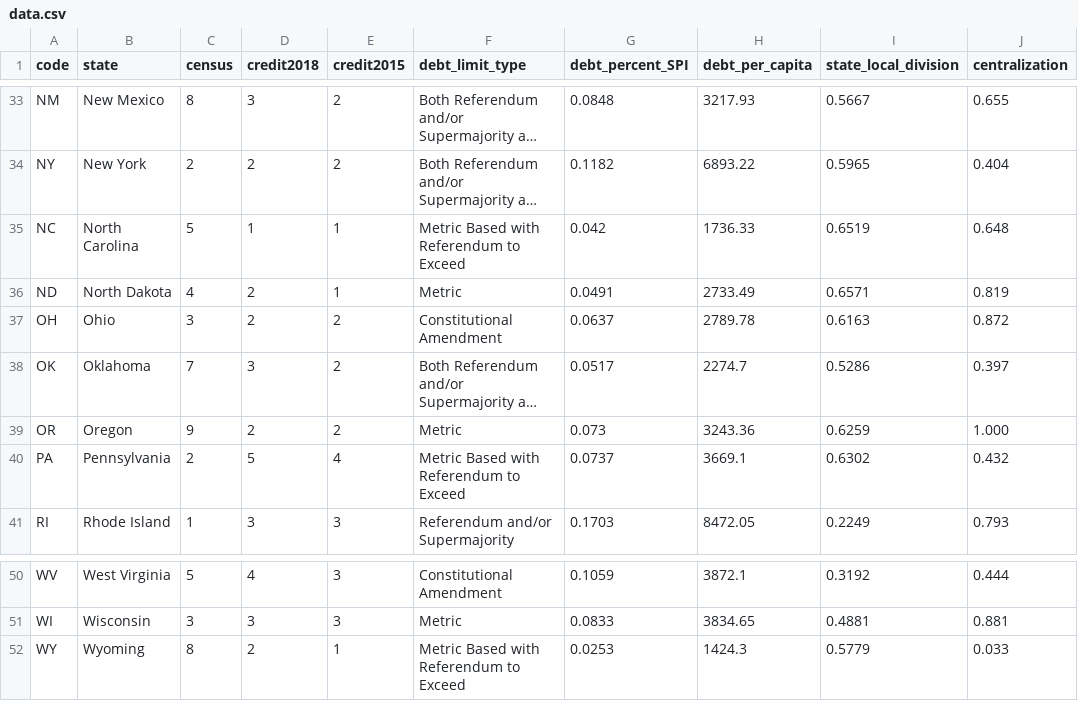
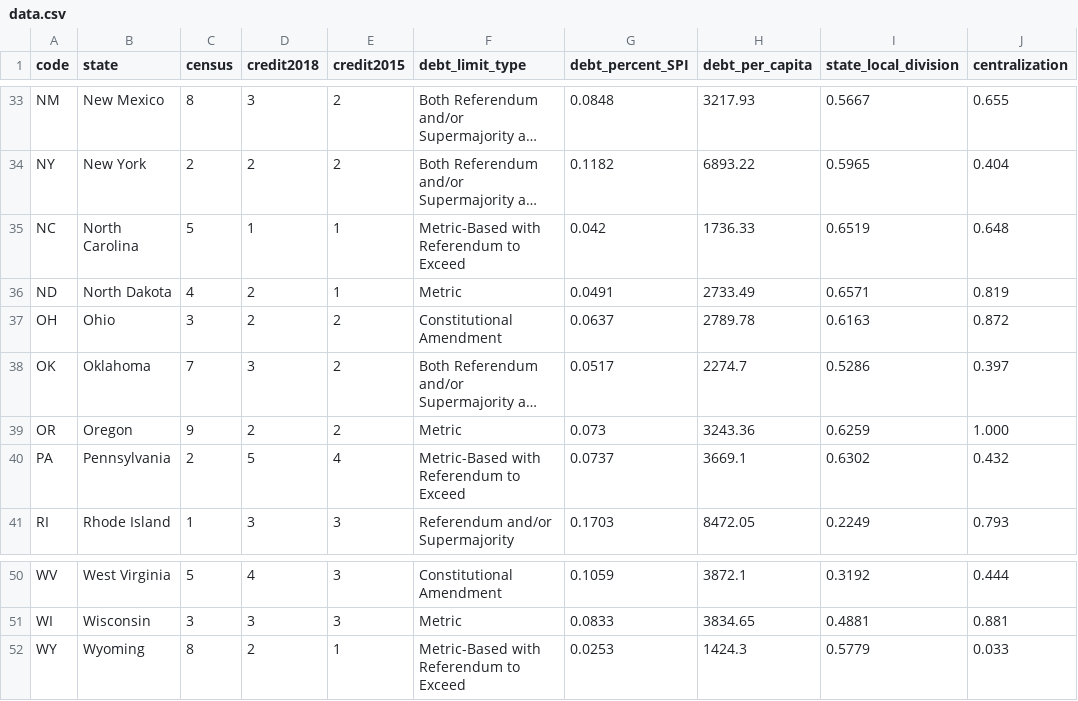
Before and after one commit to pewtrusts/state-debt, a CSV file: src/data/data.csv, drawn as a sheet; only a part is shown, gaps mark what is left out; long unchanged cells end in …; the diff names each change by its address in the sheet, - before the commit and + after, or states it on an @@ line.

```diff
--- a/src/data/data.csv
+++ b/src/data/data.csv
-F35 (debt_limit_type): Metric Based with Referendum to Exceed
+F35 (debt_limit_type): Metric-Based with Referendum to Exceed
-F40 (debt_limit_type): Metric Based with Referendum to Exceed
+F40 (debt_limit_type): Metric-Based with Referendum to Exceed
-F52 (debt_limit_type): Metric Based with Referendum to Exceed
+F52 (debt_limit_type): Metric-Based with Referendum to Exceed
```
Also changed, not shown: 1 other file.
